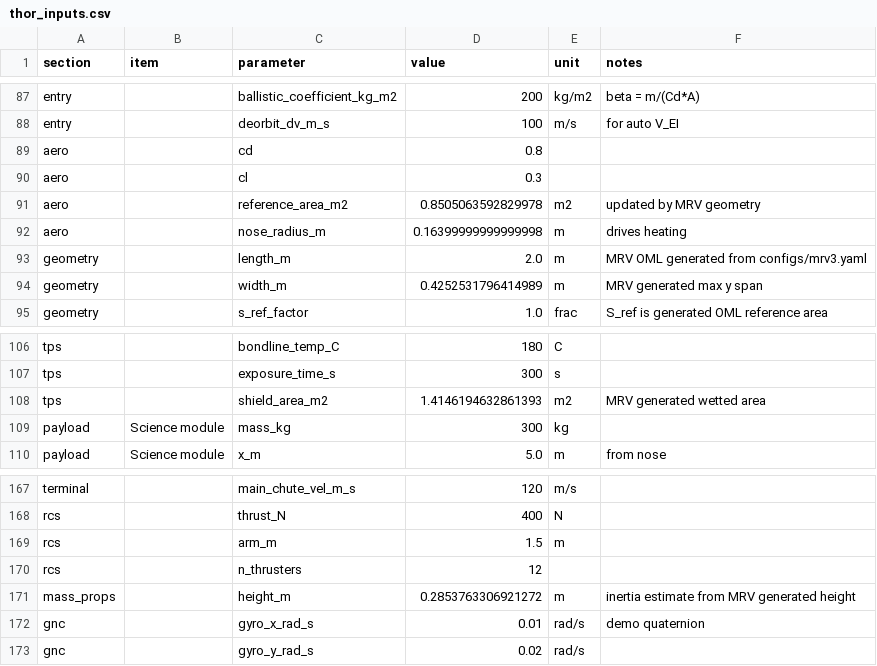
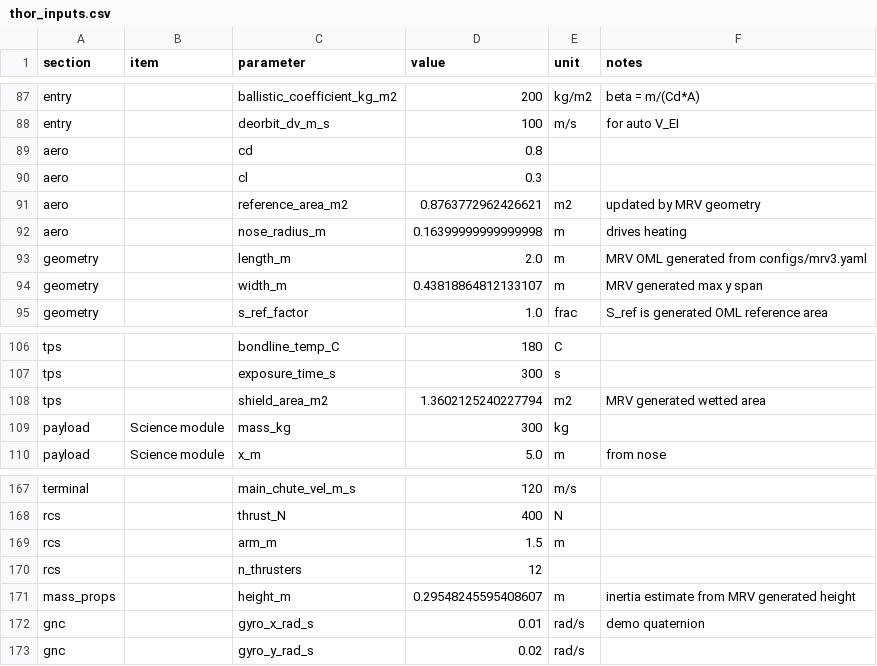
Before and after one commit to artur-leonel/Thor_notebook, a CSV file: data/inputs/thor_inputs.csv, drawn as a sheet; only a part is shown, gaps mark what is left out.

```diff
--- a/data/inputs/thor_inputs.csv
+++ b/data/inputs/thor_inputs.csv
@@ -90,6 +90,6 @@ aero,,cd,0.8,,
 aero,,cl,0.3,,
-aero,,reference_area_m2,0.8505063592829978,m2,updated by MRV geometry
+aero,,reference_area_m2,0.8763772962426621,m2,updated by MRV geometry
 aero,,nose_radius_m,0.16399999999999998,m,drives heating
 geometry,,length_m,2.0,m,MRV OML generated from configs/mrv3.yaml
-geometry,,width_m,0.4252531796414989,m,MRV generated max y span
+geometry,,width_m,0.43818864812133107,m,MRV generated max y span
 geometry,,s_ref_factor,1.0,frac,S_ref is generated OML reference area
@@ -107,3 +107,3 @@ tps,,bondline_temp_C,180,C,
 tps,,exposure_time_s,300,s,
-tps,,shield_area_m2,1.4146194632861393,m2,MRV generated wetted area
+tps,,shield_area_m2,1.3602125240227794,m2,MRV generated wetted area
 payload,Science module,mass_kg,300,kg,
@@ -170,3 +170,3 @@ rcs,,arm_m,1.5,m,
 rcs,,n_thrusters,12,,
-mass_props,,height_m,0.2853763306921272,m,inertia estimate from MRV generated height
+mass_props,,height_m,0.29548245595408607,m,inertia estimate from MRV generated height
 gnc,,gyro_x_rad_s,0.01,rad/s,demo quaternion
```
Also changed, not shown: 1 other file.
